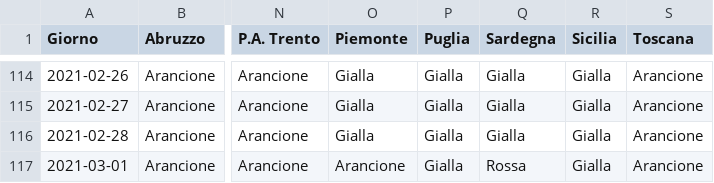
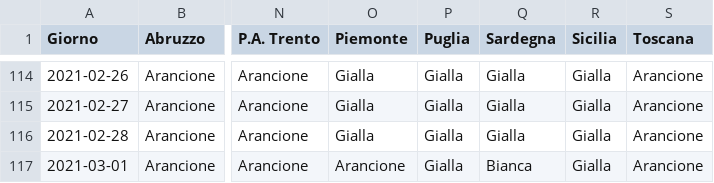
Before and after one commit to tsiotas/covid-19-zone, a CSV file: covid-19-zone.csv, drawn as a sheet; only a part is shown, gaps mark what is left out; the diff names each change by its address in the sheet, - before the commit and + after, or states it on an @@ line.

```diff
--- a/covid-19-zone.csv
+++ b/covid-19-zone.csv
-Q117 (Sardegna): Rossa
+Q117 (Sardegna): Bianca
```
Also changed, not shown: 1 other file.
